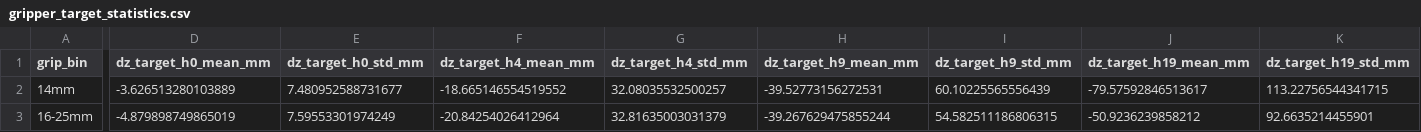
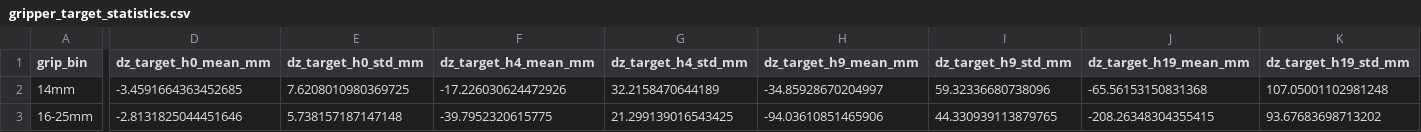
Before and after one commit to skifffes/Simulate, a CSV file: results/experiment_2_8/supplement_s1/data/gripper_target_statistics.csv, drawn as a sheet; only a part is shown, gaps mark what is left out; the diff covers the shown part only; the diff names each change by its address in the sheet, - before the commit and + after, or states it on an @@ line.

```diff
--- a/results/experiment_2_8/supplement_s1/data/gripper_target_statistics.csv
+++ b/results/experiment_2_8/supplement_s1/data/gripper_target_statistics.csv
-D2 (dz_target_h0_mean_mm): -3.626513280103889
+D2 (dz_target_h0_mean_mm): -3.4591664363452685
-E2 (dz_target_h0_std_mm): 7.480952588731677
+E2 (dz_target_h0_std_mm): 7.6208010980369725
-F2 (dz_target_h4_mean_mm): -18.665146554519552
+F2 (dz_target_h4_mean_mm): -17.226030624472926
-G2 (dz_target_h4_std_mm): 32.08035532500257
+G2 (dz_target_h4_std_mm): 32.2158470644189
-H2 (dz_target_h9_mean_mm): -39.52773156272531
+H2 (dz_target_h9_mean_mm): -34.85928670204997
-I2 (dz_target_h9_std_mm): 60.10225565556439
+I2 (dz_target_h9_std_mm): 59.32336680738096
-J2 (dz_target_h19_mean_mm): -79.57592846513617
+J2 (dz_target_h19_mean_mm): -65.56153150831368
-K2 (dz_target_h19_std_mm): 113.22756544341715
+K2 (dz_target_h19_std_mm): 107.05001102981248
-D3 (dz_target_h0_mean_mm): -4.879898749865019
+D3 (dz_target_h0_mean_mm): -2.8131825044451646
-E3 (dz_target_h0_std_mm): 7.59553301974249
+E3 (dz_target_h0_std_mm): 5.738157187147148
-F3 (dz_target_h4_mean_mm): -20.84254026412964
+F3 (dz_target_h4_mean_mm): -39.7952320615775
-G3 (dz_target_h4_std_mm): 32.81635003031379
+G3 (dz_target_h4_std_mm): 21.299139016543425
-H3 (dz_target_h9_mean_mm): -39.267629475855244
+H3 (dz_target_h9_mean_mm): -94.03610851465906
-I3 (dz_target_h9_std_mm): 54.582511186806315
+I3 (dz_target_h9_std_mm): 44.330939113879765
-J3 (dz_target_h19_mean_mm): -50.9236239858212
+J3 (dz_target_h19_mean_mm): -208.26348304355415
-K3 (dz_target_h19_std_mm): 92.6635214455901
+K3 (dz_target_h19_std_mm): 93.67683698713202
```
Also changed, not shown: 30 edited cells elsewhere in this file, results/experiment_2_8/supplement_s1/data/conditional_target_statistics.csv, 3 other files.
